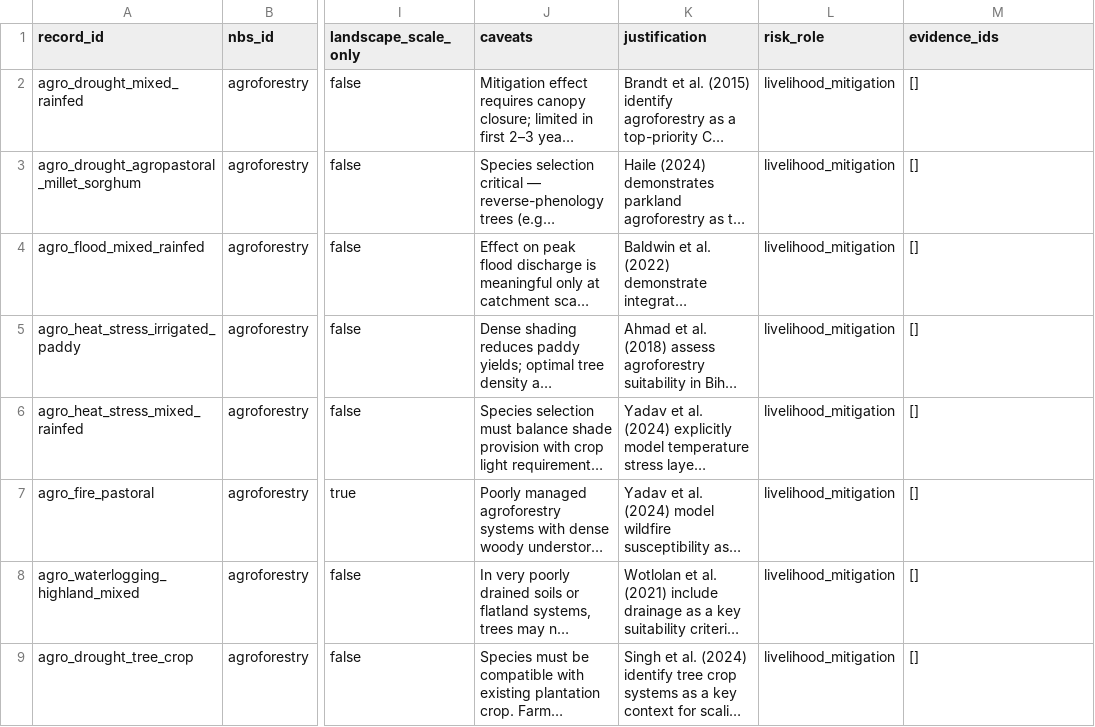
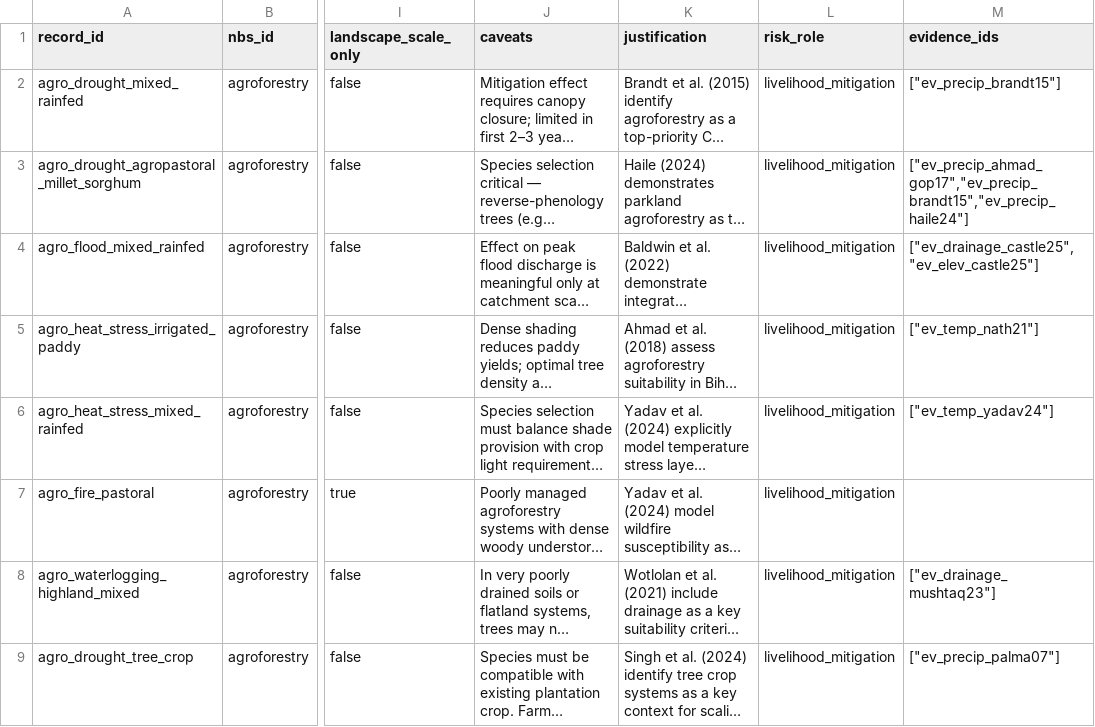
Before and after one commit to CIAT/nbs_ruralscan, a CSV file: schema/recipes/agroforestry/T3_nbs_hazard_farming.csv, drawn as a sheet; only a part is shown, gaps mark what is left out; long unchanged cells end in …; the diff names each change by its address in the sheet, - before the commit and + after, or states it on an @@ line.

```diff
--- a/schema/recipes/agroforestry/T3_nbs_hazard_farming.csv
+++ b/schema/recipes/agroforestry/T3_nbs_hazard_farming.csv
-M2 (evidence_ids): []
+M2 (evidence_ids): ["ev_precip_brandt15"]
-M3 (evidence_ids): []
+M3 (evidence_ids): ["ev_precip_ahmad_gop17","ev_precip_brandt15","ev_precip_haile24"]
-M4 (evidence_ids): []
+M4 (evidence_ids): ["ev_drainage_castle25","ev_elev_castle25"]
-M5 (evidence_ids): []
+M5 (evidence_ids): ["ev_temp_nath21"]
-M6 (evidence_ids): []
+M6 (evidence_ids): ["ev_temp_yadav24"]
-M7 (evidence_ids): []
+M7 (evidence_ids): (empty)
-M8 (evidence_ids): []
+M8 (evidence_ids): ["ev_drainage_mushtaq23"]
-M9 (evidence_ids): []
+M9 (evidence_ids): ["ev_precip_palma07"]
```
Also changed, not shown: schema/recipes/agroforestry/T4_suitability_mappings.csv, schema/recipes/agroforestry/T6_nbs_scorecard.csv, 11 other files.
